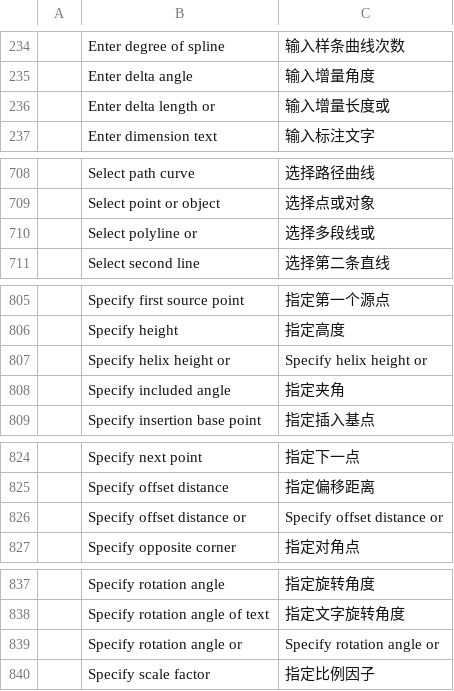
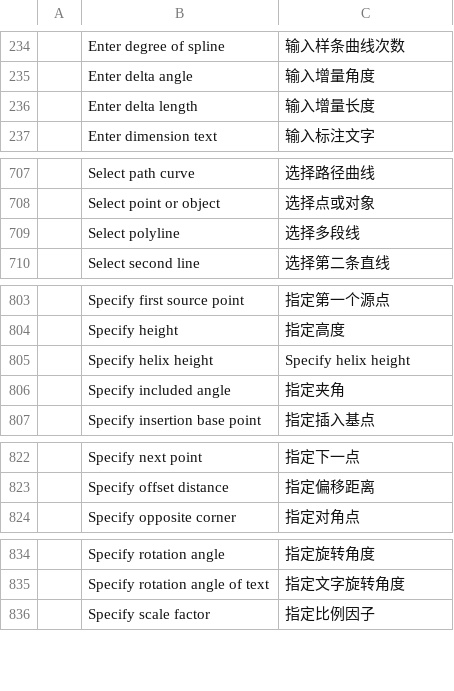
Before and after one commit to andydhamm/cadcraft-arch3d, a TSV file: crates/ui-egui/src/i18n/zh.tsv, drawn as a sheet; only a part is shown, gaps mark what is left out; the diff covers the shown part only.

```diff
--- a/crates/ui-egui/src/i18n/zh.tsv
+++ b/crates/ui-egui/src/i18n/zh.tsv
@@ -235,3 +235,3 @@
 	Enter delta angle	输入增量角度
-	Enter delta length or	输入增量长度或
+	Enter delta length	输入增量长度
 	Enter dimension text	输入标注文字
@@ -709,3 +708,3 @@
 	Select point or object	选择点或对象
-	Select polyline or	选择多段线或
+	Select polyline	选择多段线
 	Select second line	选择第二条直线
@@ -806,3 +804,3 @@
 	Specify height	指定高度
-	Specify helix height or	Specify helix height or
+	Specify helix height	Specify helix height
 	Specify included angle	指定夹角
@@ -825,3 +823,2 @@
 	Specify offset distance	指定偏移距离
-	Specify offset distance or	Specify offset distance or
 	Specify opposite corner	指定对角点
@@ -838,3 +835,2 @@
 	Specify rotation angle of text	指定文字旋转角度
-	Specify rotation angle or	Specify rotation angle or
 	Specify scale factor	指定比例因子
```
Also changed, not shown: 50 added rows, 2 removed rows and 14 edited cells elsewhere in this file, 2 other files.
